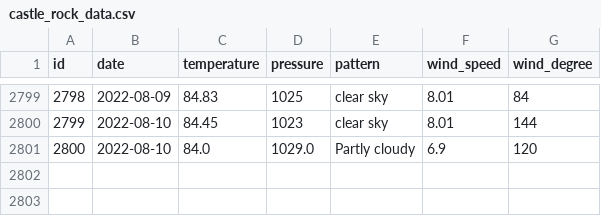
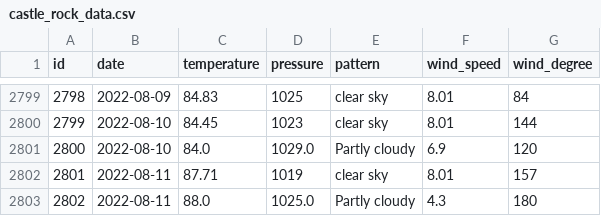
Before and after one commit to tvang1/AI-Weather-Predictor, a CSV file: WeatherAPIs/API Outputs/castle_rock_data.csv, drawn as a sheet; only a part is shown, gaps mark what is left out.

Commit message:
Entry 8-11-2022

```diff
--- a/WeatherAPIs/API Outputs/castle_rock_data.csv
+++ b/WeatherAPIs/API Outputs/castle_rock_data.csv
@@ -2801 +2801,3 @@ id,date,temperature,pressure,pattern,wind_speed,wind_degree
 2800,2022-08-10,84.0,1029.0,Partly cloudy,6.9,120
+2801,2022-08-11,87.71,1019,clear sky,8.01,157
+2802,2022-08-11,88.0,1025.0,Partly cloudy,4.3,180
```
Also changed, not shown: WeatherAPIs/API Outputs/boulder_data.csv, WeatherAPIs/API Outputs/denver_data.csv.
